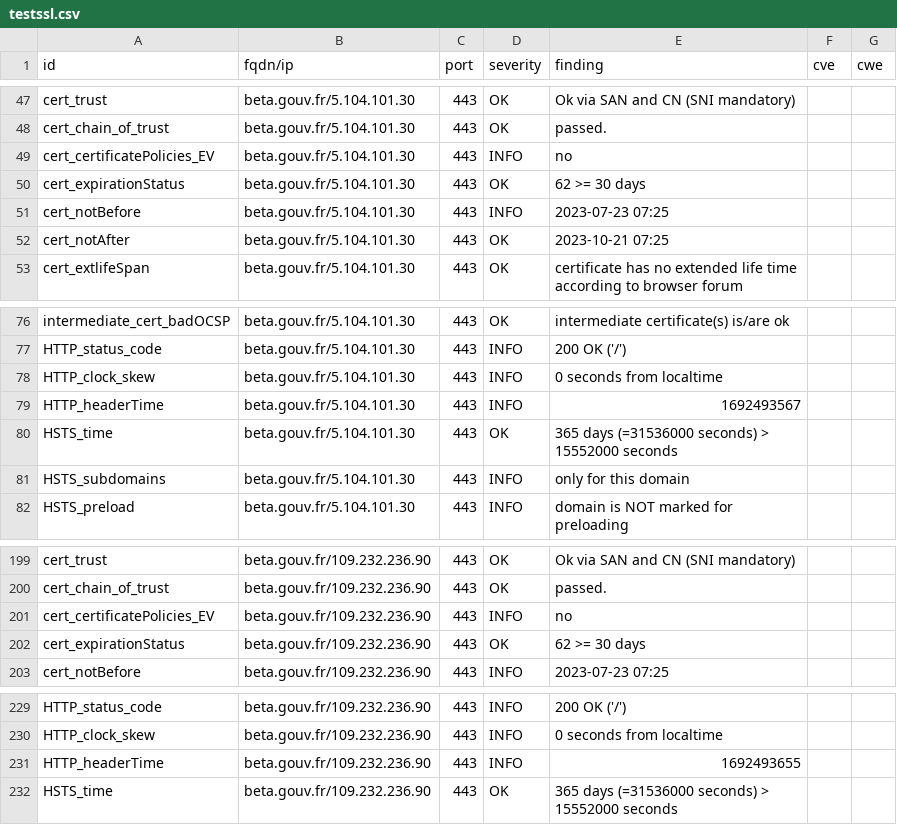
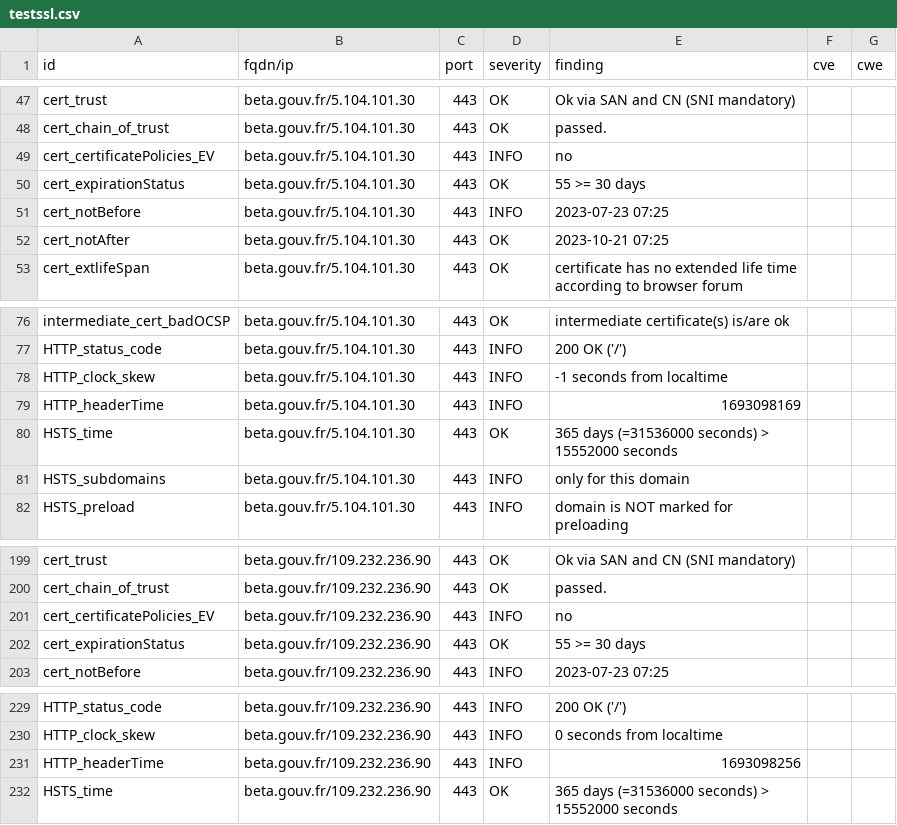
Before and after one commit to villesinternet/dashlord-collectivites, a CSV file: results/aHR0cHM6Ly9iZXRhLmdvdXYuZnI=/testssl.csv, drawn as a sheet; only a part is shown, gaps mark what is left out.

```diff
--- a/results/aHR0cHM6Ly9iZXRhLmdvdXYuZnI=/testssl.csv
+++ b/results/aHR0cHM6Ly9iZXRhLmdvdXYuZnI=/testssl.csv
@@ -49,3 +49,3 @@
 "cert_certificatePolicies_EV","beta.gouv.fr/5.104.101.30","443","INFO","no","",""
-"cert_expirationStatus","beta.gouv.fr/5.104.101.30","443","OK","62 >= 30 days","",""
+"cert_expirationStatus","beta.gouv.fr/5.104.101.30","443","OK","55 >= 30 days","",""
 "cert_notBefore","beta.gouv.fr/5.104.101.30","443","INFO","2023-07-23 07:25","",""
@@ -77,4 +77,4 @@
 "HTTP_status_code","beta.gouv.fr/5.104.101.30","443","INFO","200 OK ('/')","",""
-"HTTP_clock_skew","beta.gouv.fr/5.104.101.30","443","INFO","0 seconds from localtime","",""
-"HTTP_headerTime","beta.gouv.fr/5.104.101.30","443","INFO","1692493567","",""
+"HTTP_clock_skew","beta.gouv.fr/5.104.101.30","443","INFO","-1 seconds from localtime","",""
+"HTTP_headerTime","beta.gouv.fr/5.104.101.30","443","INFO","1693098169","",""
 "HSTS_time","beta.gouv.fr/5.104.101.30","443","OK","365 days (=31536000 seconds) > 15552000 seconds","",""
@@ -201,3 +201,3 @@
 "cert_certificatePolicies_EV","beta.gouv.fr/109.232.236.90","443","INFO","no","",""
-"cert_expirationStatus","beta.gouv.fr/109.232.236.90","443","OK","62 >= 30 days","",""
+"cert_expirationStatus","beta.gouv.fr/109.232.236.90","443","OK","55 >= 30 days","",""
 "cert_notBefore","beta.gouv.fr/109.232.236.90","443","INFO","2023-07-23 07:25","",""
@@ -230,3 +230,3 @@
 "HTTP_clock_skew","beta.gouv.fr/109.232.236.90","443","INFO","0 seconds from localtime","",""
-"HTTP_headerTime","beta.gouv.fr/109.232.236.90","443","INFO","1692493655","",""
+"HTTP_headerTime","beta.gouv.fr/109.232.236.90","443","INFO","1693098256","",""
 "HSTS_time","beta.gouv.fr/109.232.236.90","443","OK","365 days (=31536000 seconds) > 15552000 seconds","",""
```
Also changed, not shown: 14 other files.
